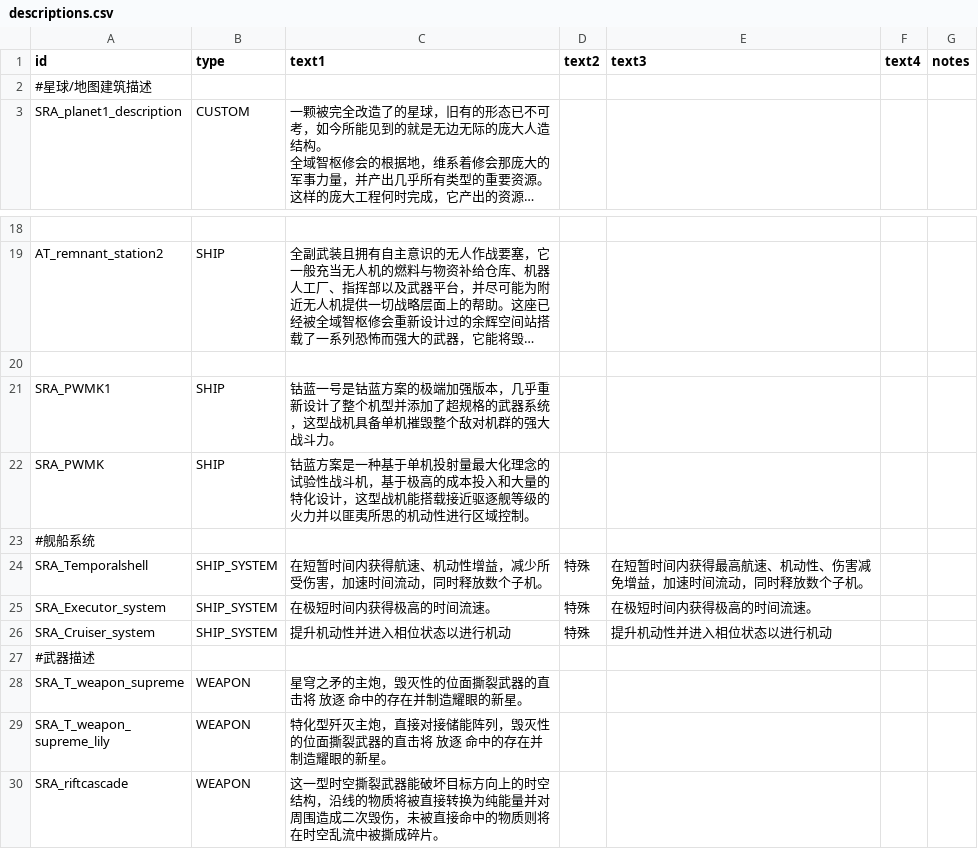
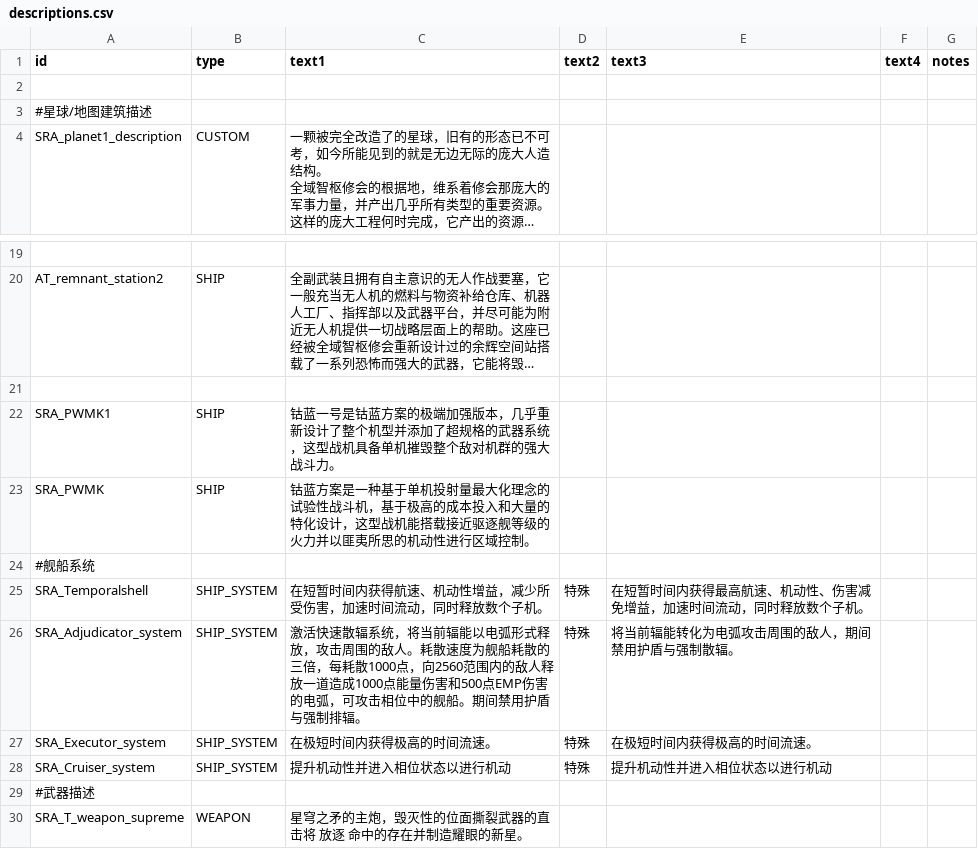
Before and after one commit to Starmoon30/SRAMod, a CSV file: data/strings/descriptions.csv, drawn as a sheet; only a part is shown, gaps mark what is left out; the shorter side is filled out with more unchanged rows; long unchanged cells end in …; the diff names each change by its address in the sheet, - before the commit and + after, or states it on an @@ line.

```diff
--- a/data/strings/descriptions.csv
+++ b/data/strings/descriptions.csv
+row 2: (empty)
+row 26: SRA_Adjudicator_system | SHIP_SYSTEM | 激活快速散辐系统，将当前辐能以电弧形式释放，攻击周围的敌人。耗散速度为舰船耗散的三倍，每耗散1000点，向2560范围内的敌人释放一道造成1000点能量伤害和500点EMP伤害的电弧，可攻击相位中的舰船。期间禁用护盾与强制排辐。 | 特殊 | 将当前辐能转化为电弧攻击周围的敌人，期间禁用护盾与强制散辐。
```
Also changed, not shown: data/hulls/ship_data.csv, 19 other files.
